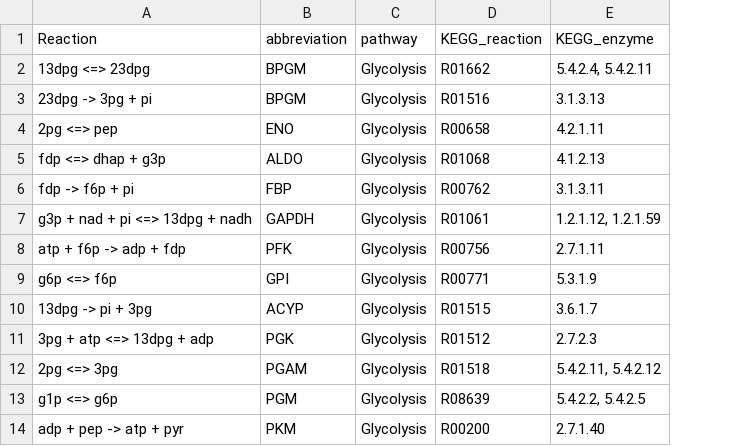
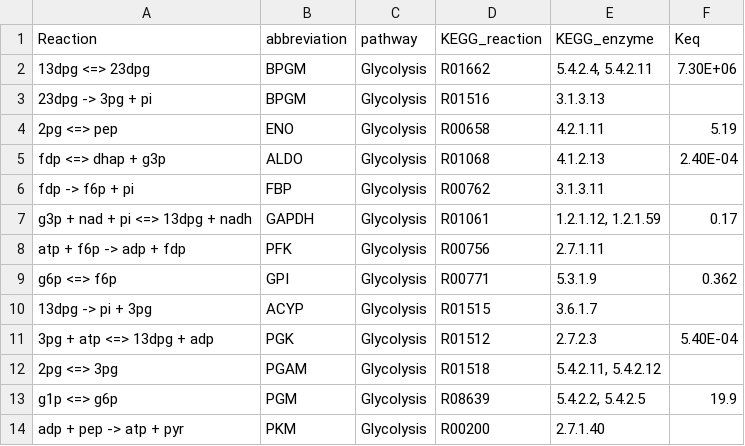
Before and after one commit to cdiener/kcone-paper, a CSV file: reactions.csv, drawn as a sheet; only a part is shown; the diff names each change by its address in the sheet, - before the commit and + after, or states it on an @@ line.

```diff
--- a/reactions.csv
+++ b/reactions.csv
+column F (Keq), rows 2-13: 7.30E+06 |  | 5.19 | 2.40E-04 |  | 0.17 |  | 0.362 |  | 5.40E-04 |  | 19.9
```
Also changed, not shown: 4 other files.
